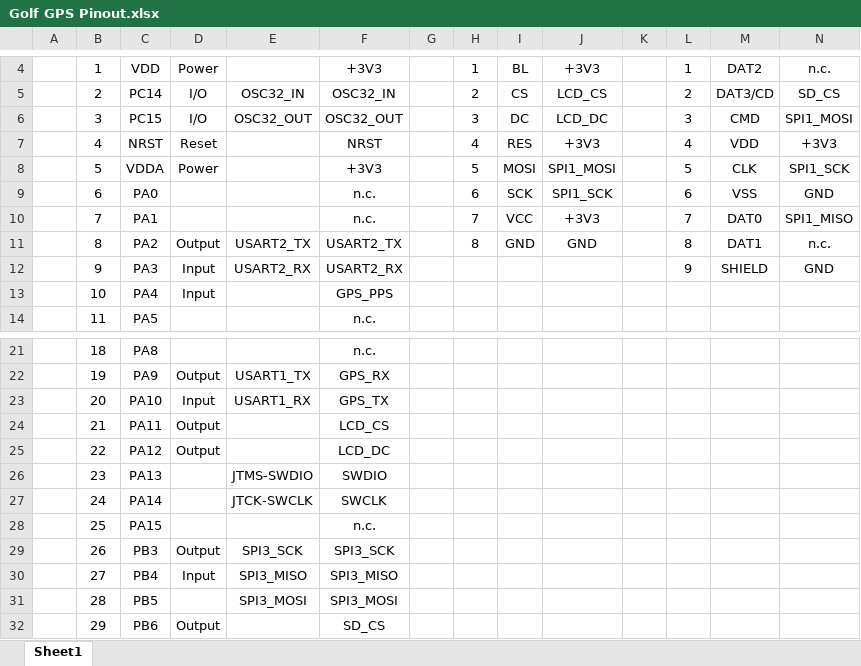
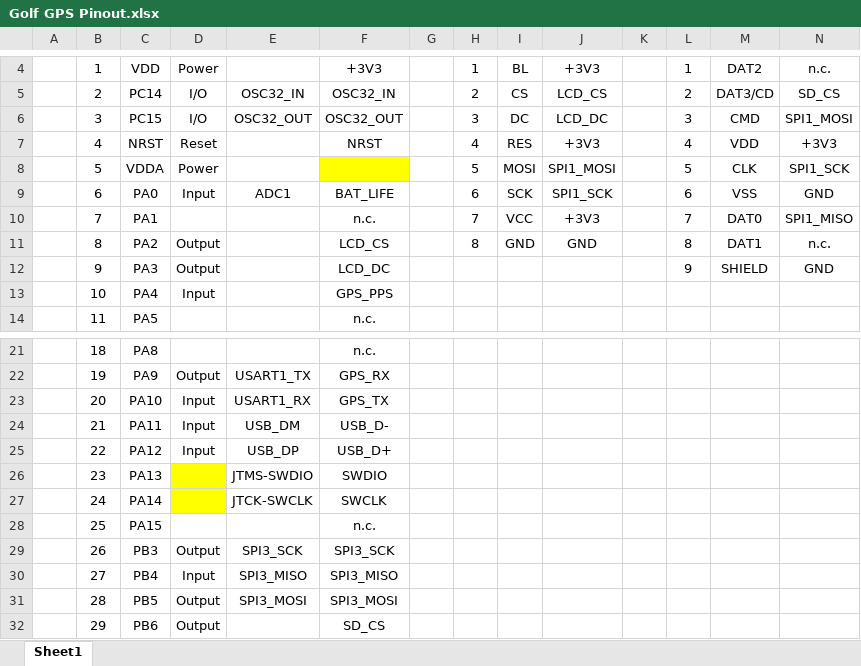
Before and after one commit to bkuhn4/golf-gps, an Excel workbook: docs/Golf GPS Pinout.xlsx, sheet Sheet1, drawn as a sheet; only a part is shown, gaps mark what is left out; values as stored, in another font and other column widths than the file's, no borders; table styles not drawn; the diff names each change by its address in the sheet, - before the commit and + after, or states it on an @@ line.

Commit message:
Removed USB to UART bridge, added VDDA decoupling, adjusted MCU pinout and updated spreadsheet

```diff
--- a/docs/Golf GPS Pinout.xlsx (sheet Sheet1)
+++ b/docs/Golf GPS Pinout.xlsx (sheet Sheet1)
-F8: +3V3
+F8: (empty)
-F8 fill: none
+F8 fill: #FFFF00
-D9: (empty)
+D9: Input
-E9: (empty)
+E9: ADC1
-F9: n.c.
+F9: BAT_LIFE
-E11: USART2_TX
+E11: (empty)
-F11: USART2_TX
+F11: LCD_CS
-D12: Input
+D12: Output
-E12: USART2_RX
+E12: (empty)
-F12: USART2_RX
+F12: LCD_DC
-D24:D25: Output
+D24:D25: Input
-E24: (empty)
+E24: USB_DM
-F24: LCD_CS
+F24: USB_D-
-E25: (empty)
+E25: USB_DP
-F25: LCD_DC
+F25: USB_D+
-D26:D27 fill: none
+D26:D27 fill: #FFFF00
-D31: (empty)
+D31: Output
```
Also changed, not shown: 18 other files.
